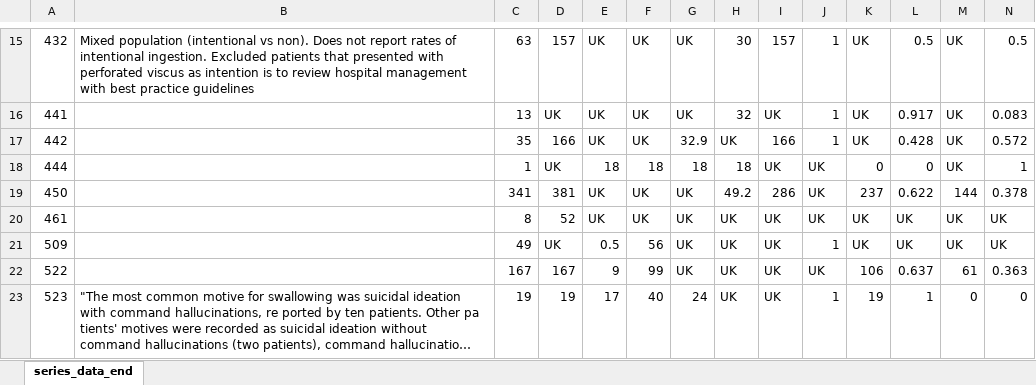
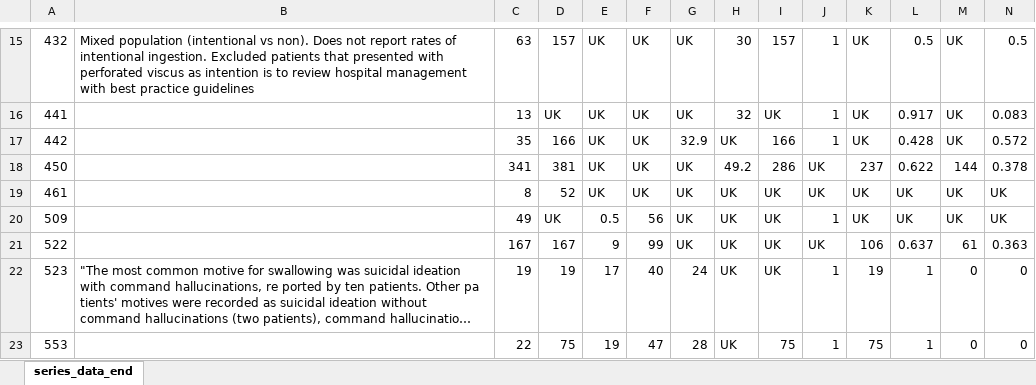
Before and after one commit to jackgedge/iifo_systematic_review, an Excel workbook: input/raw_data/data_extraction/series_data_end.xlsx, sheet series_data_end, drawn as a sheet; only a part is shown, gaps mark what is left out; the shorter side is filled out with more unchanged rows; long unchanged cells end in …; values as stored, in another font and other column widths than the file's, no borders; rows hold the shown columns only; the diff names each change by its address in the sheet, - before the commit and + after, or states it on an @@ line.

```diff
--- a/input/raw_data/data_extraction/series_data_end.xlsx (sheet series_data_end)
+++ b/input/raw_data/data_extraction/series_data_end.xlsx (sheet series_data_end)
-row 18: 444 |  | 1 | UK | 18 | 18 | 18 | 18 | UK | UK | 0 | 0 | UK | 1
```
Also changed, not shown: input/raw_data/bias_assessment/case_report_bias_data_end.xlsx, input/raw_data/bias_assessment/case_series_bias_data_end.xlsx, 5 other files.
